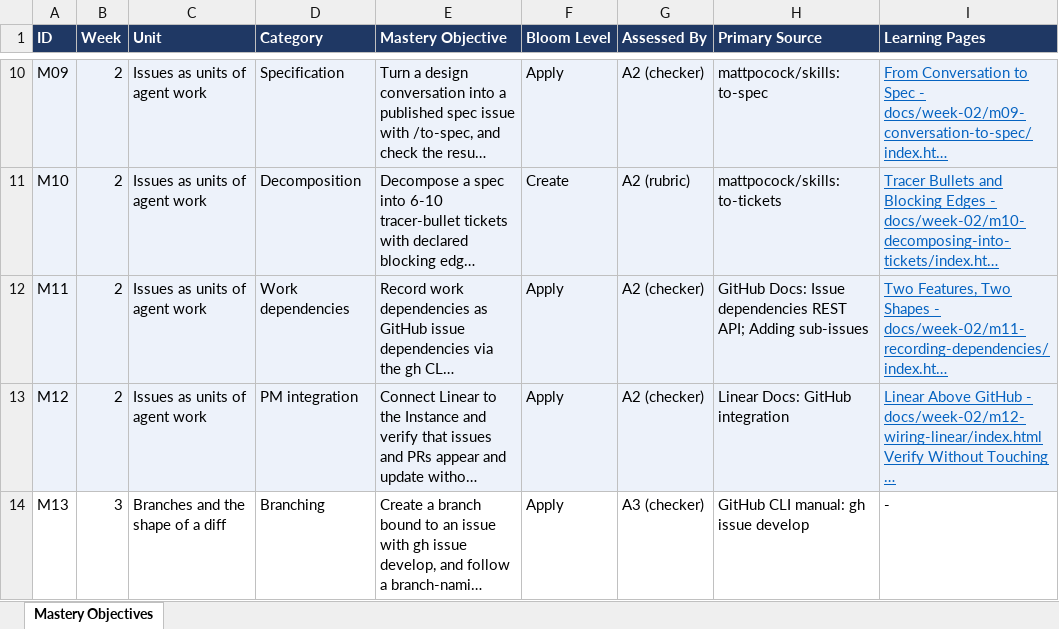
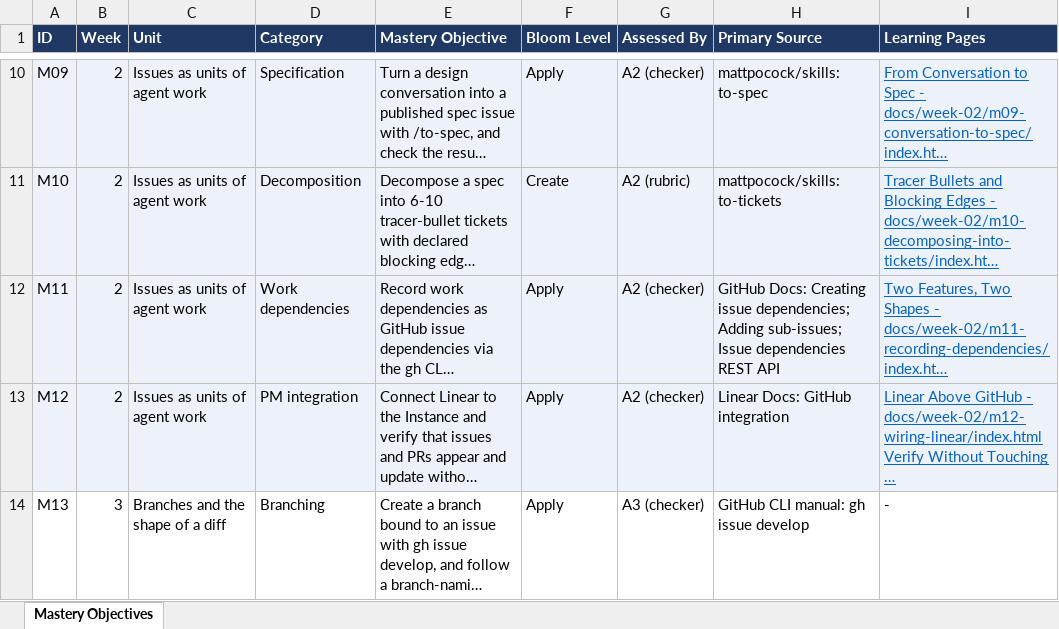
Before and after one commit to perro-ruidoso/gh-pr-mastery, an Excel workbook: objectives/mastery-objectives.xlsx, sheet Mastery Objectives, drawn as a sheet; only a part is shown, gaps mark what is left out; long unchanged cells end in …; values as stored, in another font and other column widths than the file's, no borders; the diff names each change by its address in the sheet, - before the commit and + after, or states it on an @@ line.

```diff
--- a/objectives/mastery-objectives.xlsx (sheet Mastery Objectives)
+++ b/objectives/mastery-objectives.xlsx (sheet Mastery Objectives)
-H12 (Primary Source): GitHub Docs: Issue dependencies REST API; Adding sub-issues
+H12 (Primary Source): GitHub Docs: Creating issue dependencies; Adding sub-issues; Issue dependencies REST API
```
Also changed, not shown: 4 other files.
